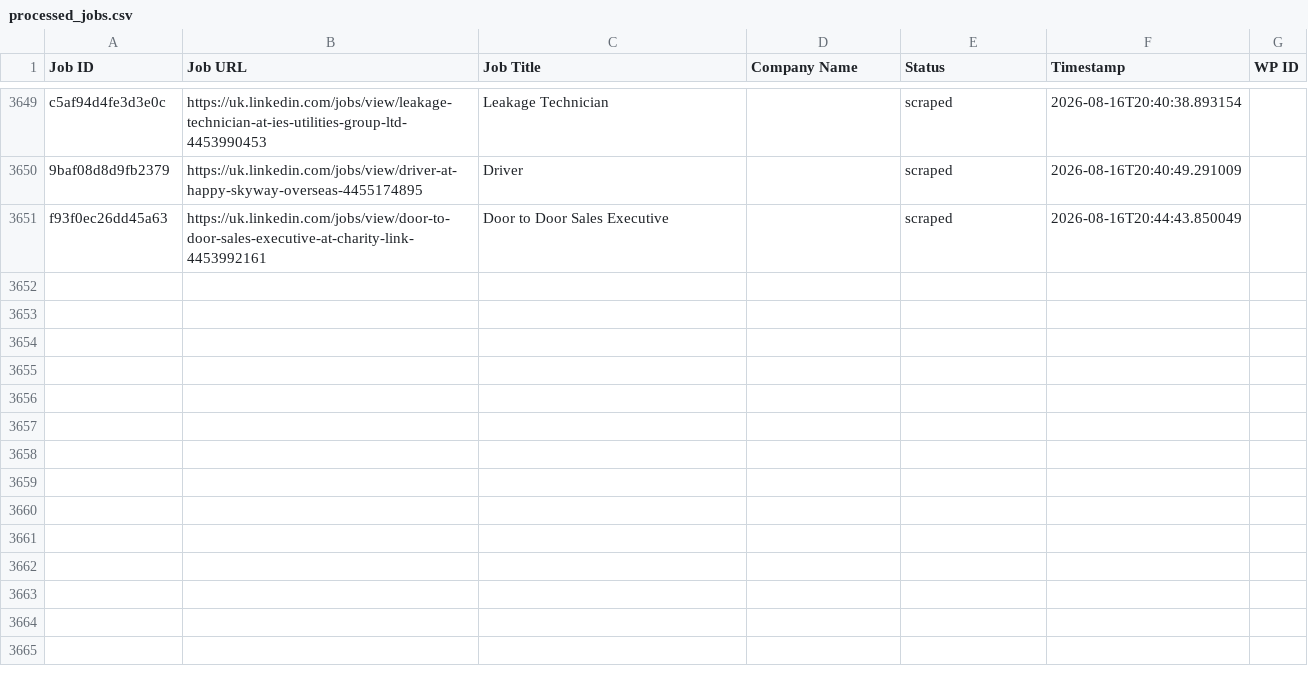
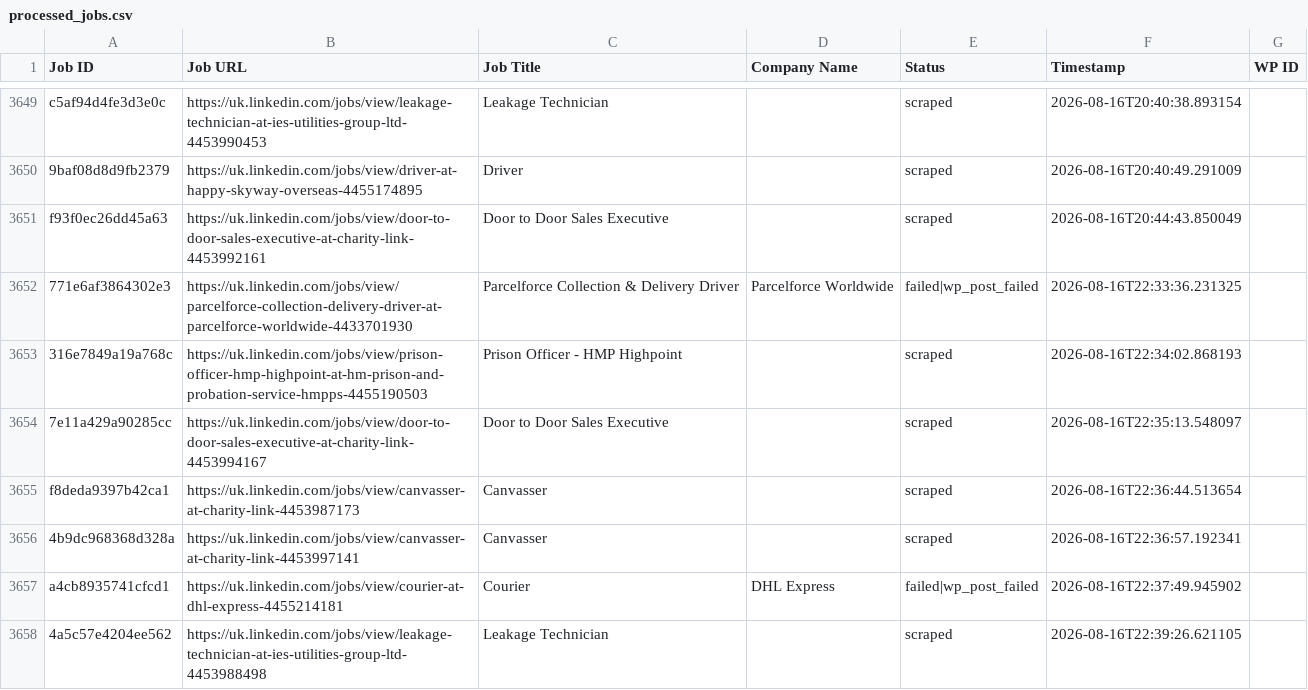
Before and after one commit to vindoky/gb, a CSV file: processed_jobs.csv, drawn as a sheet; only a part is shown, gaps mark what is left out.

```diff
--- a/processed_jobs.csv
+++ b/processed_jobs.csv
@@ -3673 +3673,8 @@ c5af94d4fe3d3e0c,https://uk.linkedin.com/jobs/view/leakage-technician-at-ies-uti
 f93f0ec26dd45a63,https://uk.linkedin.com/jobs/view/door-to-door-sales-executive-at-charity-link-4453992161,Door to Door Sales Executive,,scraped,2026-08-16T20:44:43.850049,
+771e6af3864302e3,https://uk.linkedin.com/jobs/view/parcelforce-collection-delivery-driver-at-parcelforce-worldwide-4433701930,Parcelforce Collection & Delivery Driver,Parcelforce Worldwide,failed|wp_post_failed,2026-08-16T22:33:36.231325,
+316e7849a19a768c,https://uk.linkedin.com/jobs/view/prison-officer-hmp-highpoint-at-hm-prison-and-probation-service-hmpps-4455190503,Prison Officer - HMP Highpoint,,scraped,2026-08-16T22:34:02.868193,
+7e11a429a90285cc,https://uk.linkedin.com/jobs/view/door-to-door-sales-executive-at-charity-link-4453994167,Door to Door Sales Executive,,scraped,2026-08-16T22:35:13.548097,
+f8deda9397b42ca1,https://uk.linkedin.com/jobs/view/canvasser-at-charity-link-4453987173,Canvasser,,scraped,2026-08-16T22:36:44.513654,
+4b9dc968368d328a,https://uk.linkedin.com/jobs/view/canvasser-at-charity-link-4453997141,Canvasser,,scraped,2026-08-16T22:36:57.192341,
+a4cb8935741cfcd1,https://uk.linkedin.com/jobs/view/courier-at-dhl-express-4455214181,Courier,DHL Express,failed|wp_post_failed,2026-08-16T22:37:49.945902,
+4a5c57e4204ee562,https://uk.linkedin.com/jobs/view/leakage-technician-at-ies-utilities-group-ltd-4453988498,Leakage Technician,,scraped,2026-08-16T22:39:26.621105,
```
